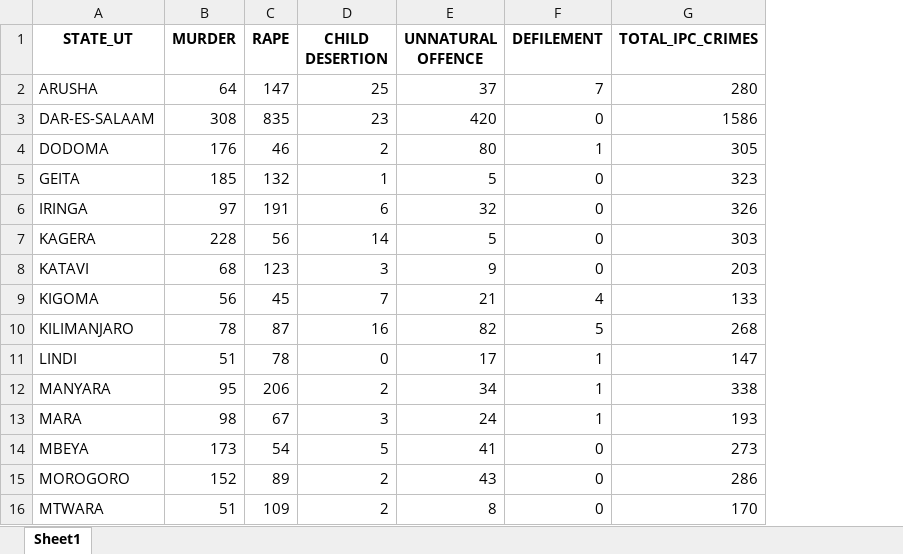
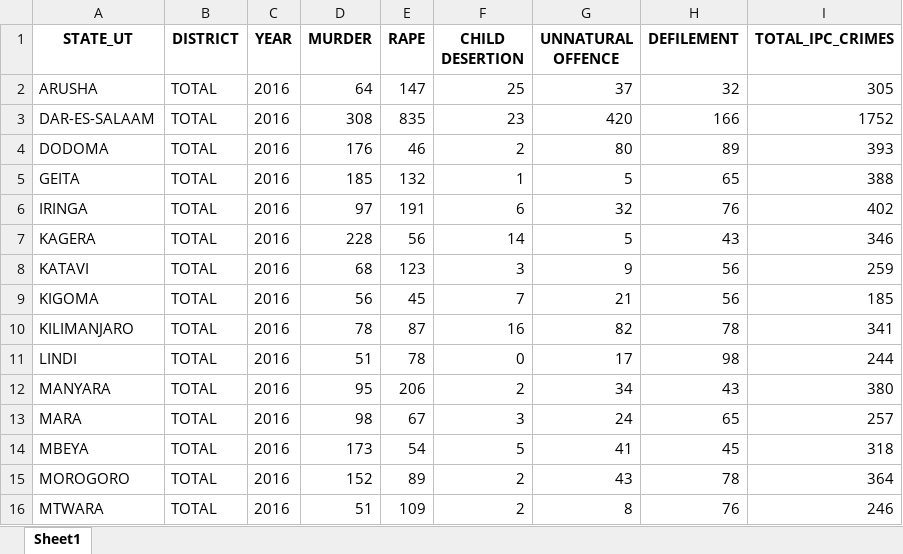
Before and after one commit to winnie-walter/crime-pattern-analysis, an Excel workbook: crime-patern/processed_data/2016.xlsx, sheet Sheet1, drawn as a sheet; only a part is shown; values as stored, in another font and other column widths than the file's, no borders; addresses are those after the commit; the diff covers the shown part only; the diff names each change by its address in the sheet, - before the commit and + after, or states it on an @@ line.

```diff
--- a/crime-patern/processed_data/2016.xlsx (sheet Sheet1)
+++ b/crime-patern/processed_data/2016.xlsx (sheet Sheet1)
+column B (DISTRICT), rows 2-16: all TOTAL
+column C (YEAR), rows 2-16: all 2016
-H2 (DEFILEMENT): 7
+H2 (DEFILEMENT): 32
-I2 (TOTAL_IPC_CRIMES): 280
+I2 (TOTAL_IPC_CRIMES): 305
-H3 (DEFILEMENT): 0
+H3 (DEFILEMENT): 166
-I3 (TOTAL_IPC_CRIMES): 1586
+I3 (TOTAL_IPC_CRIMES): 1752
-H4 (DEFILEMENT): 1
+H4 (DEFILEMENT): 89
-I4 (TOTAL_IPC_CRIMES): 305
+I4 (TOTAL_IPC_CRIMES): 393
-H5 (DEFILEMENT): 0
+H5 (DEFILEMENT): 65
-I5 (TOTAL_IPC_CRIMES): 323
+I5 (TOTAL_IPC_CRIMES): 388
-H6 (DEFILEMENT): 0
+H6 (DEFILEMENT): 76
-I6 (TOTAL_IPC_CRIMES): 326
+I6 (TOTAL_IPC_CRIMES): 402
-H7 (DEFILEMENT): 0
+H7 (DEFILEMENT): 43
-I7 (TOTAL_IPC_CRIMES): 303
+I7 (TOTAL_IPC_CRIMES): 346
-H8 (DEFILEMENT): 0
+H8 (DEFILEMENT): 56
-I8 (TOTAL_IPC_CRIMES): 203
+I8 (TOTAL_IPC_CRIMES): 259
-H9 (DEFILEMENT): 4
+H9 (DEFILEMENT): 56
-I9 (TOTAL_IPC_CRIMES): 133
+I9 (TOTAL_IPC_CRIMES): 185
-H10 (DEFILEMENT): 5
+H10 (DEFILEMENT): 78
-I10 (TOTAL_IPC_CRIMES): 268
+I10 (TOTAL_IPC_CRIMES): 341
-H11 (DEFILEMENT): 1
+H11 (DEFILEMENT): 98
-I11 (TOTAL_IPC_CRIMES): 147
+I11 (TOTAL_IPC_CRIMES): 244
-H12 (DEFILEMENT): 1
+H12 (DEFILEMENT): 43
-I12 (TOTAL_IPC_CRIMES): 338
+I12 (TOTAL_IPC_CRIMES): 380
-H13 (DEFILEMENT): 1
+H13 (DEFILEMENT): 65
-I13 (TOTAL_IPC_CRIMES): 193
+I13 (TOTAL_IPC_CRIMES): 257
-H14 (DEFILEMENT): 0
+H14 (DEFILEMENT): 45
-I14 (TOTAL_IPC_CRIMES): 273
+I14 (TOTAL_IPC_CRIMES): 318
-H15 (DEFILEMENT): 0
+H15 (DEFILEMENT): 78
-I15 (TOTAL_IPC_CRIMES): 286
+I15 (TOTAL_IPC_CRIMES): 364
-H16 (DEFILEMENT): 0
+H16 (DEFILEMENT): 76
-I16 (TOTAL_IPC_CRIMES): 170
+I16 (TOTAL_IPC_CRIMES): 246
```
Also changed, not shown: 22 edited cells elsewhere in this sheet, crime-patern/crime_data/crime2017.xlsx, crime-patern/processed_data/2017.xlsx, 30 other files.
